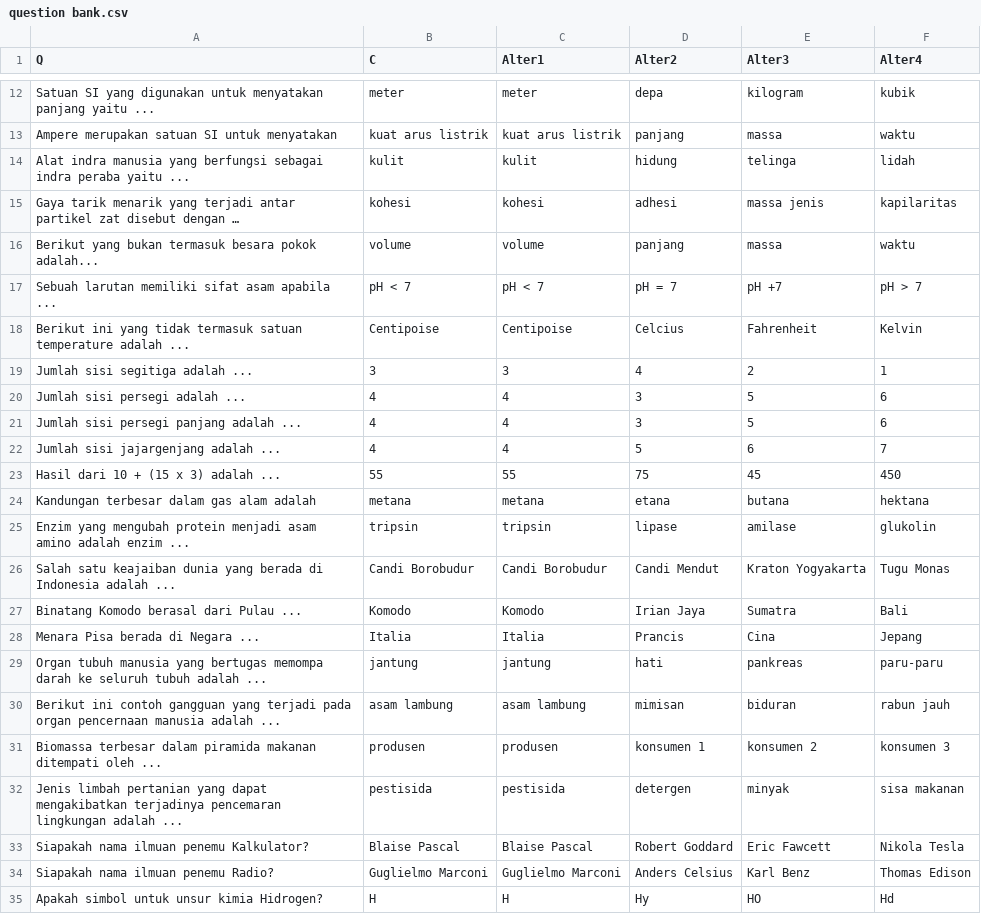
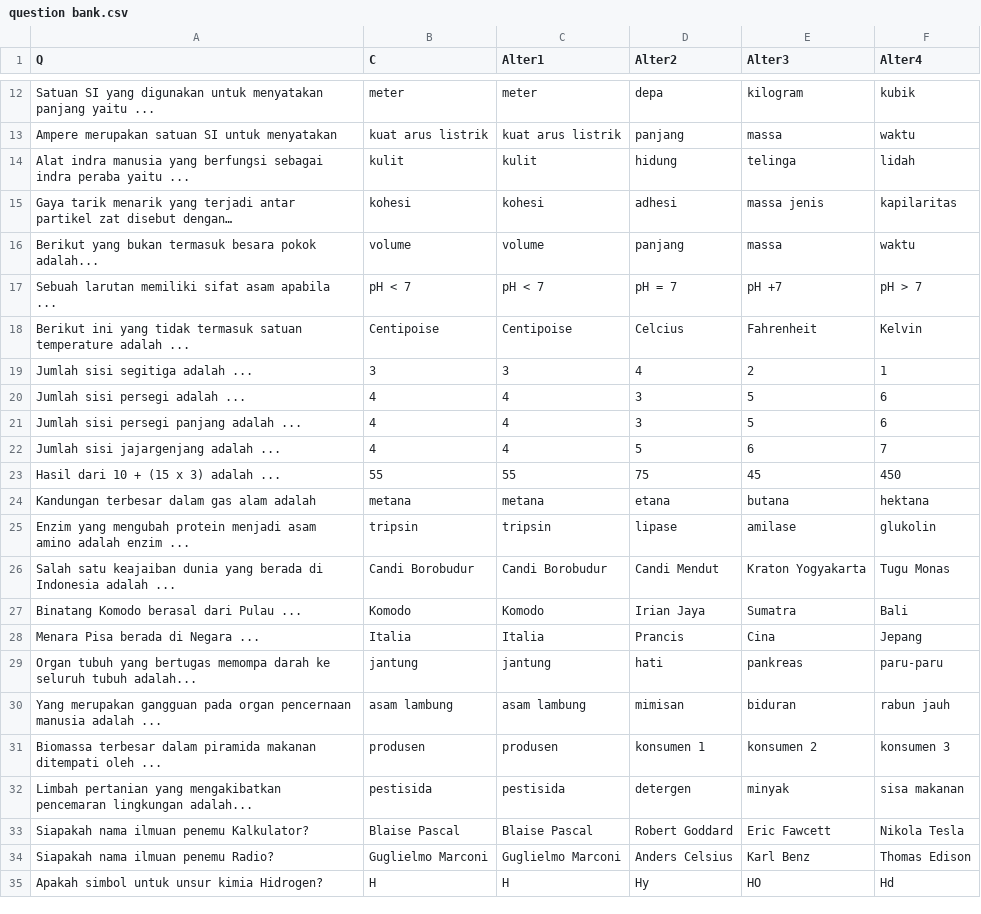
Before and after one commit to umiseldaa/finalproject, a CSV file: question bank.csv, drawn as a sheet; only a part is shown, gaps mark what is left out.

Commit message:
Update question bank.csv

```diff
--- a/question bank.csv
+++ b/question bank.csv
@@ -14,3 +14,3 @@ Ampere merupakan satuan SI untuk menyatakan ,kuat arus listrik,kuat arus listrik
 Alat indra manusia yang berfungsi sebagai indra peraba yaitu ...,kulit,kulit,hidung,telinga,lidah
-Gaya tarik menarik yang terjadi antar partikel zat disebut dengan …,kohesi,kohesi,adhesi,massa jenis,kapilaritas
+Gaya tarik menarik yang terjadi antar partikel zat disebut dengan…,kohesi,kohesi,adhesi,massa jenis,kapilaritas
 Berikut yang bukan termasuk besara pokok adalah...,volume,volume,panjang,massa,waktu
@@ -28,6 +28,6 @@ Binatang Komodo berasal dari Pulau ...,Komodo,Komodo,Irian Jaya,Sumatra,Bali
 Menara Pisa berada di Negara ...,Italia,Italia,Prancis,Cina,Jepang
-Organ tubuh manusia yang bertugas memompa darah ke seluruh tubuh adalah ...,jantung,jantung,hati,pankreas,paru-paru
-Berikut ini contoh gangguan yang terjadi pada organ pencernaan manusia adalah ...,asam lambung,asam lambung,mimisan,biduran,rabun jauh
+Organ tubuh yang bertugas memompa darah ke seluruh tubuh adalah...,jantung,jantung,hati,pankreas,paru-paru
+Yang merupakan gangguan pada organ pencernaan manusia adalah ...,asam lambung,asam lambung,mimisan,biduran,rabun jauh
 Biomassa terbesar dalam piramida makanan ditempati oleh ...,produsen,produsen,konsumen 1,konsumen 2,konsumen 3
-Jenis limbah pertanian yang dapat mengakibatkan terjadinya pencemaran lingkungan adalah ...,pestisida,pestisida,detergen,minyak,sisa makanan
+Limbah pertanian yang mengakibatkan pencemaran lingkungan adalah...,pestisida,pestisida,detergen,minyak,sisa makanan
 Siapakah nama ilmuan penemu Kalkulator?,Blaise Pascal,Blaise Pascal,Robert Goddard,Eric Fawcett,Nikola Tesla
```
